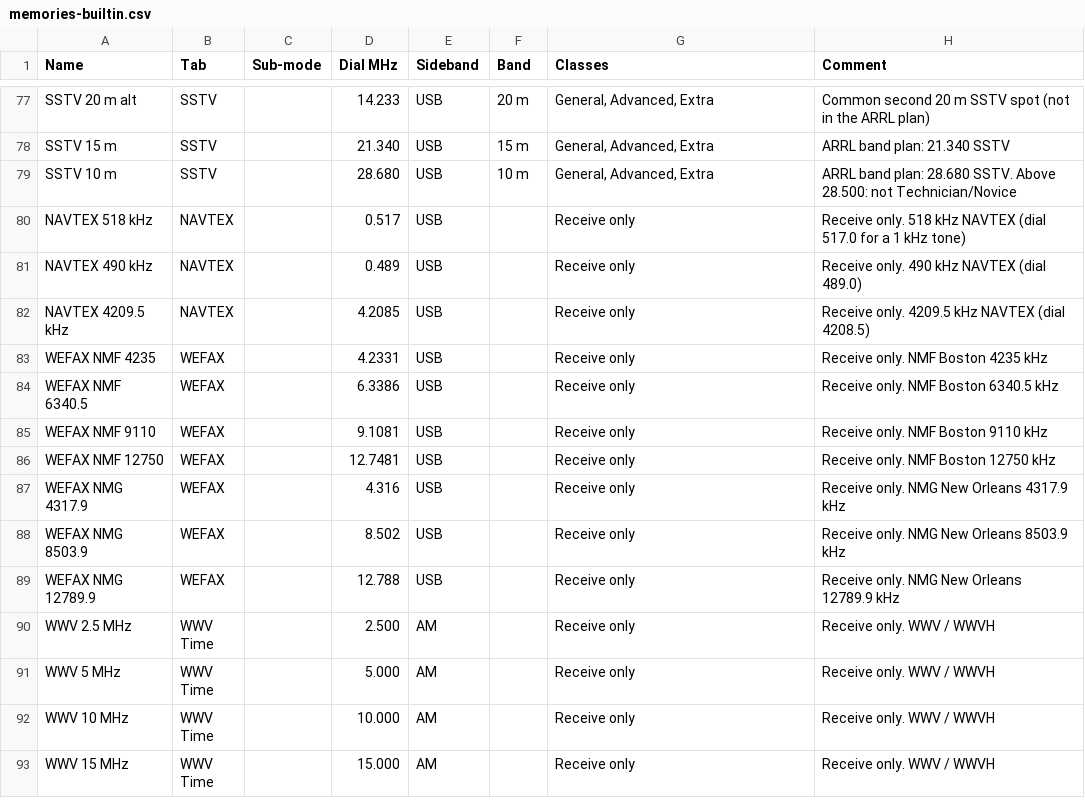
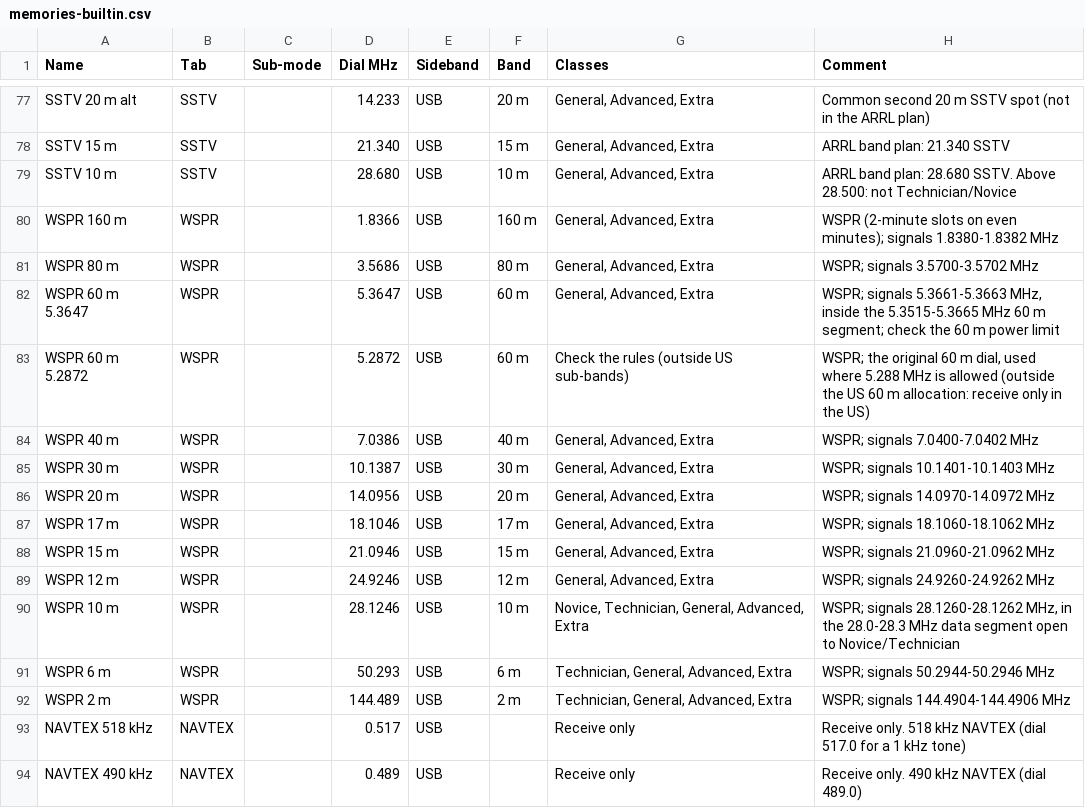
Before and after one commit to KC9oXP/wfview-tci-digi, a CSV file: resources/memories-builtin.csv, drawn as a sheet; only a part is shown, gaps mark what is left out; the shorter side is filled out with more unchanged rows; the diff names each change by its address in the sheet, - before the commit and + after, or states it on an @@ line.

```diff
--- a/resources/memories-builtin.csv
+++ b/resources/memories-builtin.csv
+row 80: WSPR 160 m | WSPR |  | 1.8366 | USB | 160 m | General, Advanced, Extra | WSPR (2-minute slots on even minutes); signals 1.8380-1.8382 MHz
+row 81: WSPR 80 m | WSPR |  | 3.5686 | USB | 80 m | General, Advanced, Extra | WSPR; signals 3.5700-3.5702 MHz
+row 82: WSPR 60 m 5.3647 | WSPR |  | 5.3647 | USB | 60 m | General, Advanced, Extra | WSPR; signals 5.3661-5.3663 MHz, inside the 5.3515-5.3665 MHz 60 m segment; check the 60 m power limit
+row 83: WSPR 60 m 5.2872 | WSPR |  | 5.2872 | USB | 60 m | Check the rules (outside US sub-bands) | WSPR; the original 60 m dial, used where 5.288 MHz is allowed (outside the US 60 m allocation: receive only in the US)
+row 84: WSPR 40 m | WSPR |  | 7.0386 | USB | 40 m | General, Advanced, Extra | WSPR; signals 7.0400-7.0402 MHz
+row 85: WSPR 30 m | WSPR |  | 10.1387 | USB | 30 m | General, Advanced, Extra | WSPR; signals 10.1401-10.1403 MHz
+row 86: WSPR 20 m | WSPR |  | 14.0956 | USB | 20 m | General, Advanced, Extra | WSPR; signals 14.0970-14.0972 MHz
+row 87: WSPR 17 m | WSPR |  | 18.1046 | USB | 17 m | General, Advanced, Extra | WSPR; signals 18.1060-18.1062 MHz
+row 88: WSPR 15 m | WSPR |  | 21.0946 | USB | 15 m | General, Advanced, Extra | WSPR; signals 21.0960-21.0962 MHz
+row 89: WSPR 12 m | WSPR |  | 24.9246 | USB | 12 m | General, Advanced, Extra | WSPR; signals 24.9260-24.9262 MHz
+row 90: WSPR 10 m | WSPR |  | 28.1246 | USB | 10 m | Novice, Technician, General, Advanced, Extra | WSPR; signals 28.1260-28.1262 MHz, in the 28.0-28.3 MHz data segment open to Novice/Technician
+row 91: WSPR 6 m | WSPR |  | 50.293 | USB | 6 m | Technician, General, Advanced, Extra | WSPR; signals 50.2944-50.2946 MHz
+row 92: WSPR 2 m | WSPR |  | 144.489 | USB | 2 m | Technician, General, Advanced, Extra | WSPR; signals 144.4904-144.4906 MHz
```
Also changed, not shown: 34 other files.
